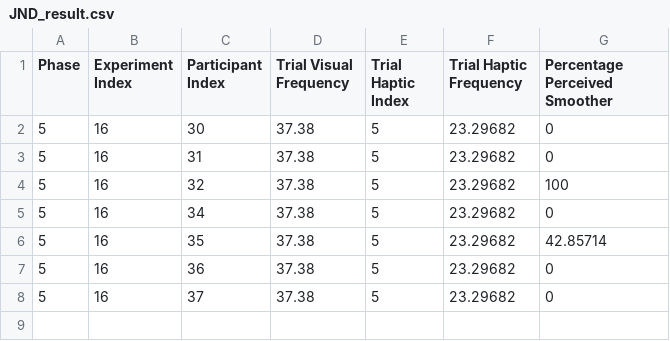
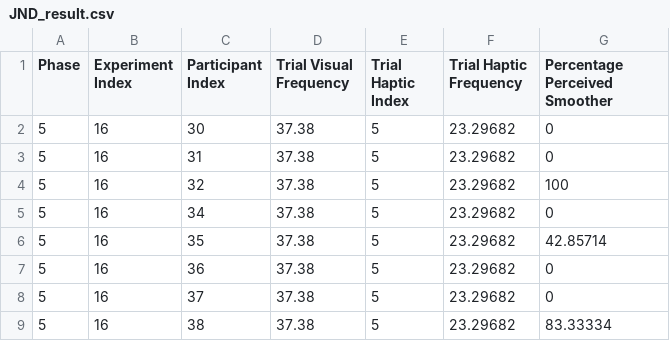
Before and after one commit to fab-za/masters, a CSV file: Assets/Data/JND/Pairings/5_16/JND_result.csv, drawn as a sheet.

```diff
--- a/Assets/Data/JND/Pairings/5_16/JND_result.csv
+++ b/Assets/Data/JND/Pairings/5_16/JND_result.csv
@@ -8 +8,2 @@ Phase, Experiment Index, Participant Index, Trial Visual Frequency, Trial Haptic
 5,16,37,37.38,5,23.29682,0
+5,16,38,37.38,5,23.29682,83.33334
```
Also changed, not shown: Assets/Data/JND/Pairings/5_11/JND_result.csv, Assets/Data/JND/Pairings/5_17/JND_result.csv, 23 other files.
